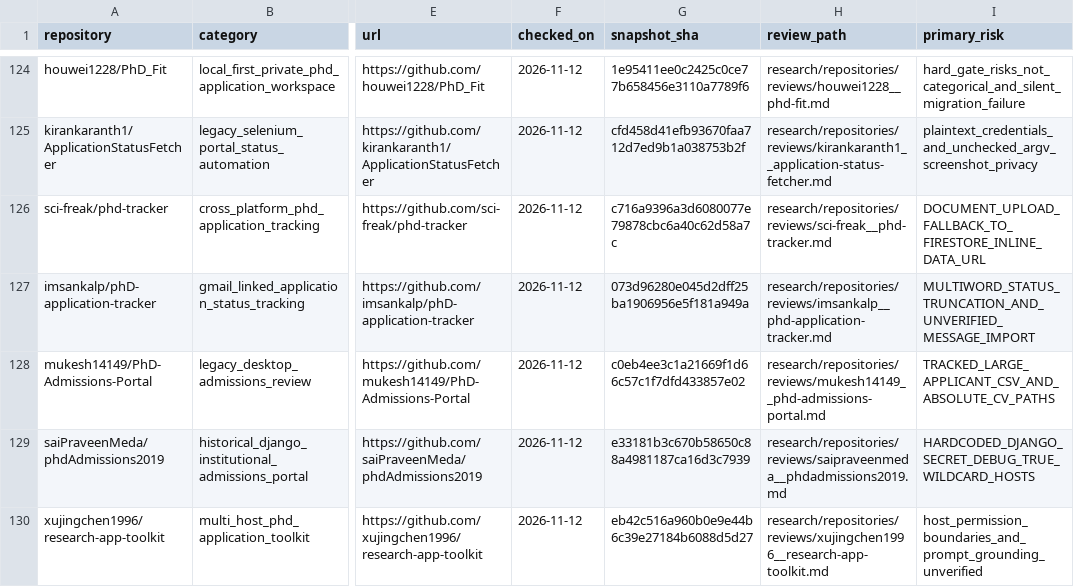
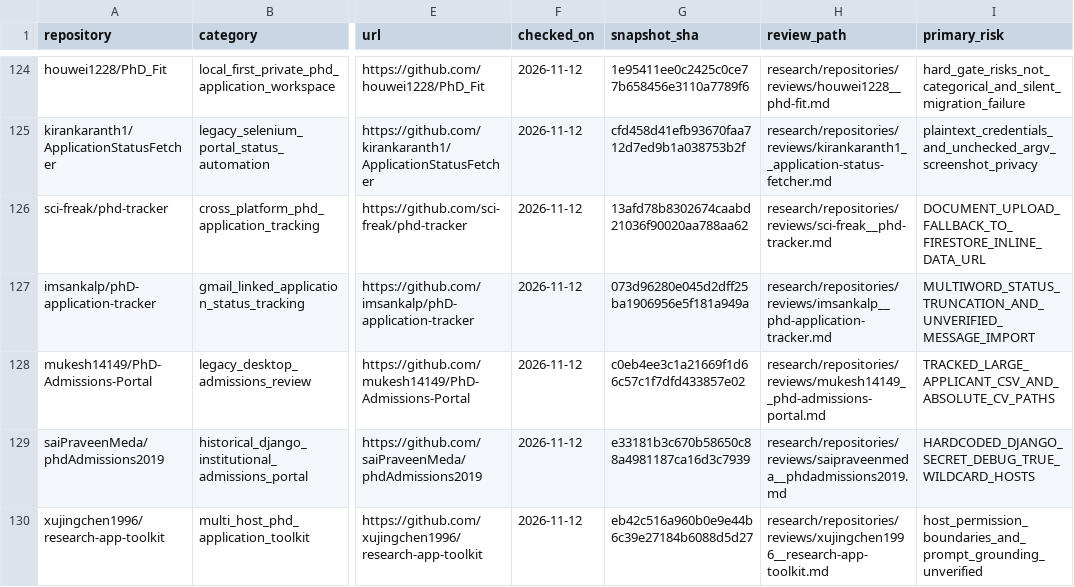
Before and after one commit to Armanasq/phd_application, a CSV file: data/repositories.csv, drawn as a sheet; only a part is shown, gaps mark what is left out; the diff names each change by its address in the sheet, - before the commit and + after, or states it on an @@ line.

```diff
--- a/data/repositories.csv
+++ b/data/repositories.csv
-G126 (snapshot_sha): c716a9396a3d6080077e79878cbc6a40c62d58a7c
+G126 (snapshot_sha): 13afd78b8302674caabd21036f90020aa788aa62
```
Also changed, not shown: 2 other files.
